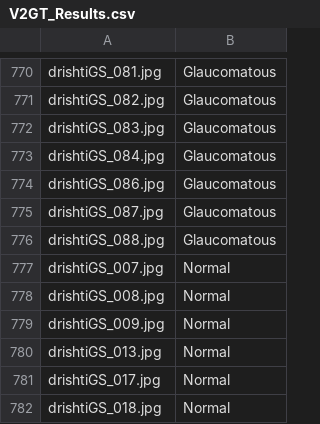
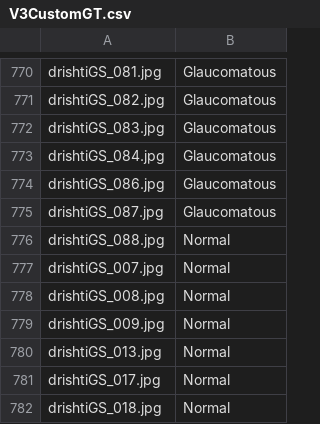
Before and after one commit to ashfaque99/Drishti-Refuge-200-Images, a CSV file: V3CustomGT.csv (was V2GT_Results.csv), drawn as a sheet; only a part is shown, gaps mark what is left out; the diff covers the shown part only.

```diff
--- a/V2GT_Results.csv
+++ b/V3CustomGT.csv
@@ -775,3 +775,3 @@ drishtiGS_086.jpg,Glaucomatous
 drishtiGS_087.jpg,Glaucomatous
-drishtiGS_088.jpg,Glaucomatous
+drishtiGS_088.jpg,Normal
 drishtiGS_007.jpg,Normal
```
Also changed, not shown: 10 edited cells elsewhere in this file.
